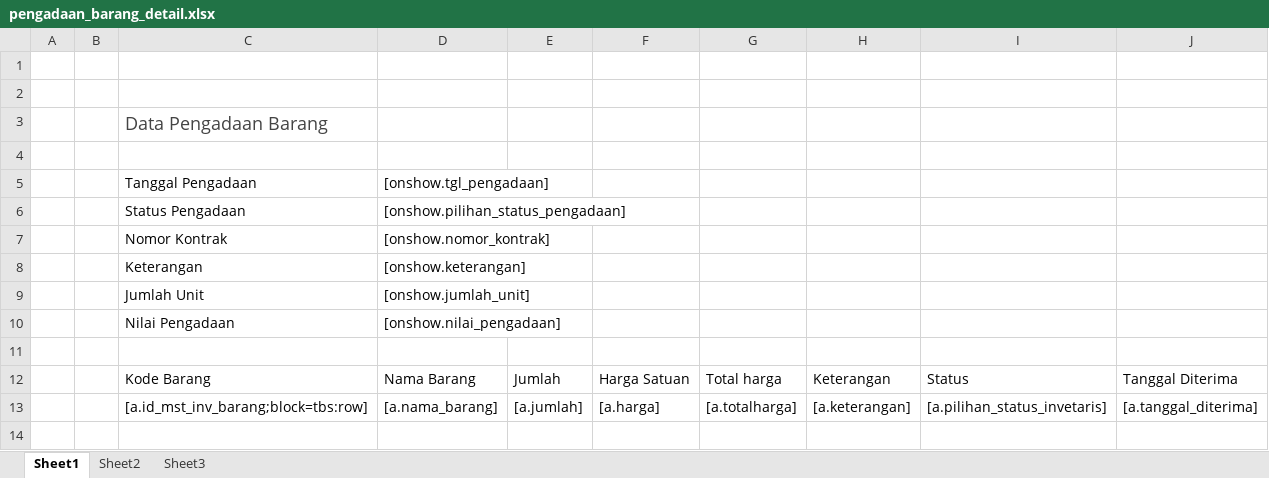
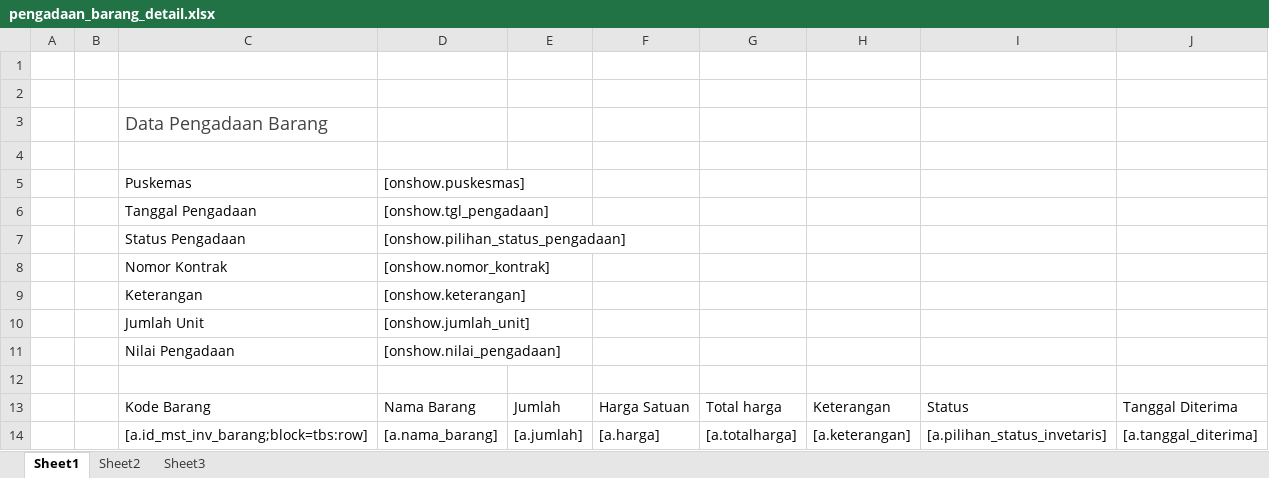
Before and after one commit to viktoredz/1nf0k35-2016-94rut, an Excel workbook: public/files/template/inventory/pengadaan_barang_detail.xlsx, sheet Sheet1, drawn as a sheet; values as stored, in another font and other column widths than the file's, no borders; table styles not drawn; the diff names each change by its address in the sheet, - before the commit and + after, or states it on an @@ line.

```diff
--- a/public/files/template/inventory/pengadaan_barang_detail.xlsx (sheet Sheet1)
+++ b/public/files/template/inventory/pengadaan_barang_detail.xlsx (sheet Sheet1)
+row 5:  |  | Puskemas | [onshow.puskesmas]
```
Also changed, not shown: public/files/template/inventory/pengadaan_barang.xlsx, public/files/template/inventory/permohonan_barang_detail.xlsx, 2 other files.
